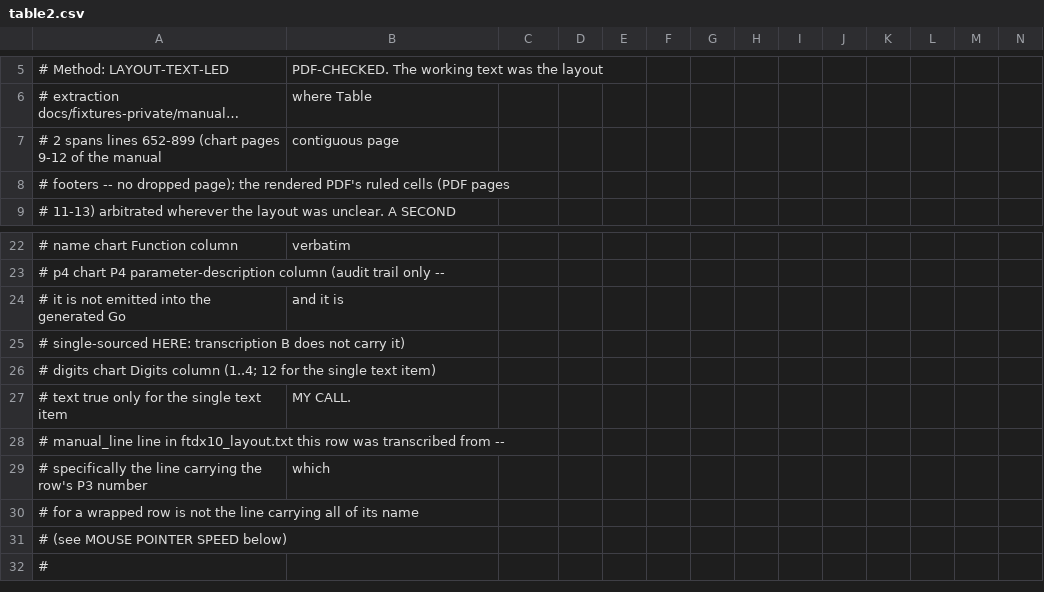
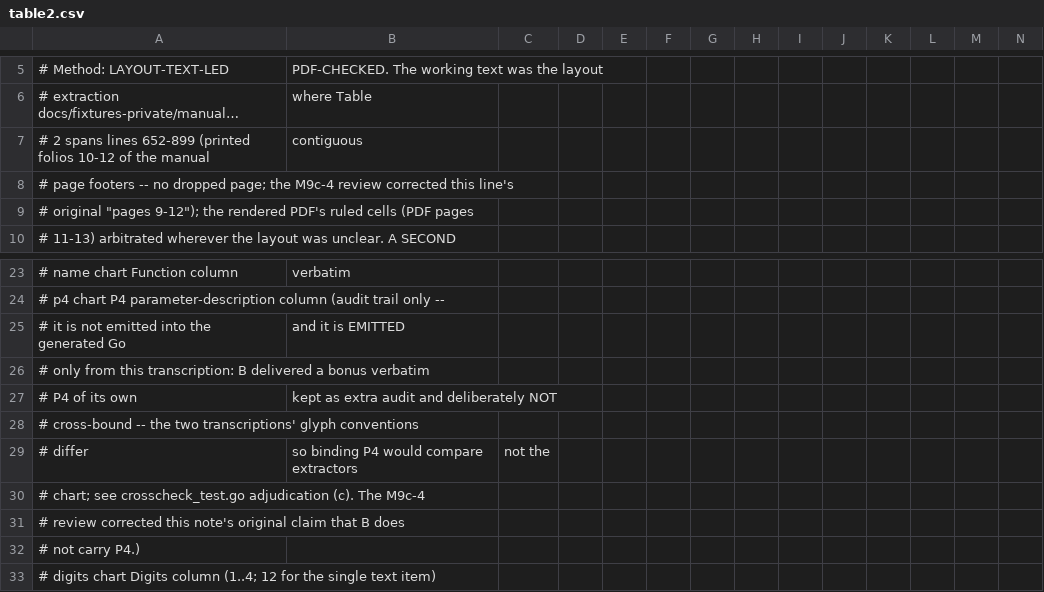
Before and after one commit to gm5dna/open-rig-programmer, a CSV file: core/cat/ftdx10/table2.csv, drawn as a sheet; only a part is shown, gaps mark what is left out; the shorter side is filled out with more unchanged rows; long unchanged cells end in …; removed rows and columns are numbered as before the commit, all else as after; rows hold the shown columns only; the diff names each change by its address in the sheet, - before the commit and + after, or states it on an @@ line.

```diff
--- a/core/cat/ftdx10/table2.csv
+++ b/core/cat/ftdx10/table2.csv
-row 7: # 2 spans lines 652-899 (chart pages 9-12 of the manual | contiguous page
+row 7: # 2 spans lines 652-899 (printed folios 10-12 of the manual | contiguous
-A8: # footers -- no dropped page); the rendered PDF's ruled cells (PDF pages
+A8: # page footers -- no dropped page; the M9c-4 review corrected this line's
+row 9: # original "pages 9-12"); the rendered PDF's ruled cells (PDF pages
-B25: and it is
+B25: and it is EMITTED
-A26: # single-sourced HERE: transcription B does not carry it)
+A26: # only from this transcription: B delivered a bonus verbatim
+row 27: # P4 of its own | kept as extra audit and deliberately NOT
+row 28: # cross-bound -- the two transcriptions' glyph conventions
+row 29: # differ | so binding P4 would compare extractors | not the
+row 30: # chart; see crosscheck_test.go adjudication (c). The M9c-4
+row 31: # review corrected this note's original claim that B does
+row 32: # not carry P4.)
```
Also changed, not shown: 6 other files.
